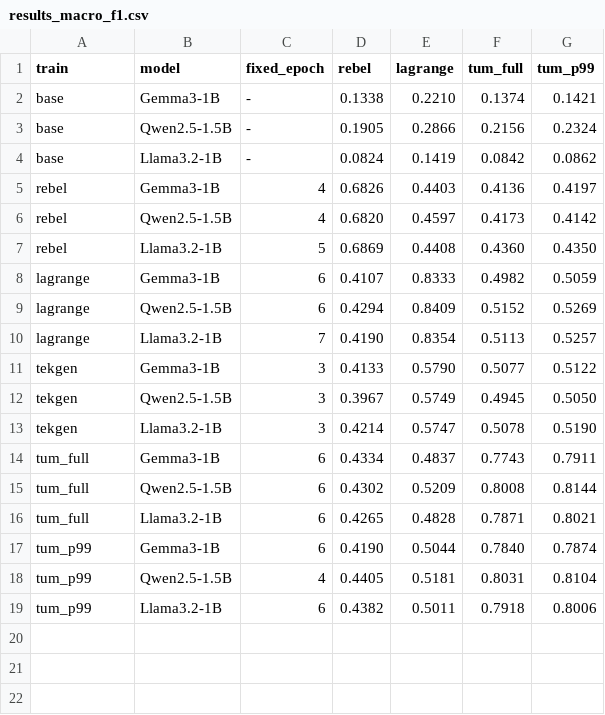
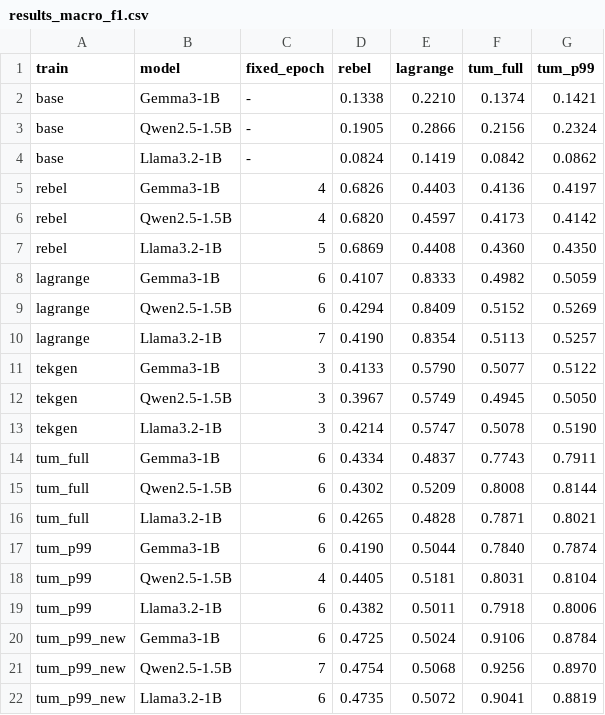
Before and after one commit to Yuchen0604/bachelorthesis, a CSV file: results_macro_f1.csv, drawn as a sheet.

Commit message:
update results table

```diff
--- a/results_macro_f1.csv
+++ b/results_macro_f1.csv
@@ -19 +19,4 @@ tum_p99,Qwen2.5-1.5B,4,0.4405,0.5181,0.8031,0.8104
 tum_p99,Llama3.2-1B,6,0.4382,0.5011,0.7918,0.8006
+tum_p99_new,Gemma3-1B,6,0.4725,0.5024,0.9106,0.8784
+tum_p99_new,Qwen2.5-1.5B,7,0.4754,0.5068,0.9256,0.8970
+tum_p99_new,Llama3.2-1B,6,0.4735,0.5072,0.9041,0.8819
```
Also changed, not shown: results_webnlg_f1.csv.
